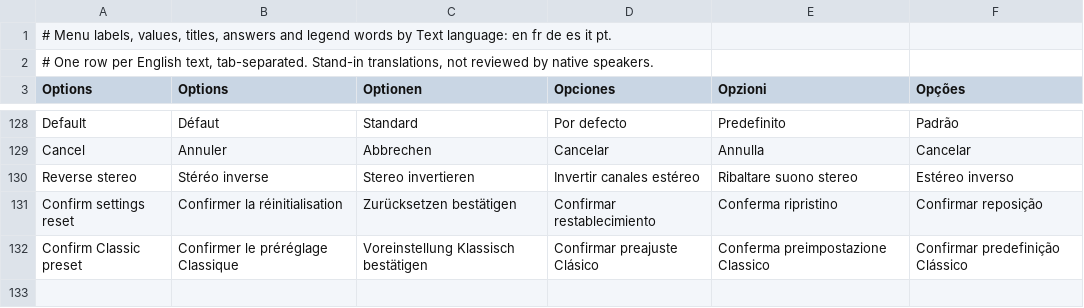
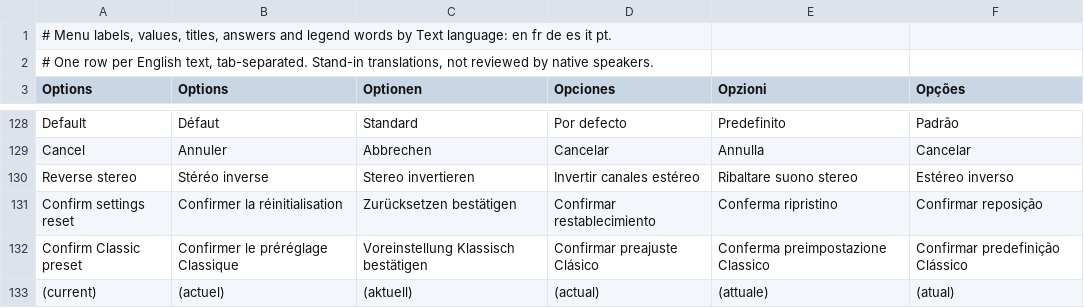
Before and after one commit to noctonca/lba2-menu-prototype, a TSV file: lang/menu.tsv, drawn as a sheet; only a part is shown, gaps mark what is left out.

Commit message:
The chosen preset says (current); its green plasma is a switch
On the Preset page the green current-value plasma beside the blue cursor
read as two cursors (EPmager, 2026-11-11). The chosen preset's name now
ends in "(current)" (translated a part at a time, as "Label: Value"), and
the green plasma is switch greencurrent, F3, off at start, to compare. The
self test and the sweep check one "(current)" on the page, and run with
the switch on as a combination.

```diff
--- a/lang/menu.tsv
+++ b/lang/menu.tsv
@@ -132 +132,2 @@ Confirm settings reset	Confirmer la réinitialisation	Zurücksetzen bestätigen
 Confirm Classic preset	Confirmer le préréglage Classique	Voreinstellung Klassisch bestätigen	Confirmar preajuste Clásico	Conferma preimpostazione Classico	Confirmar predefinição Clássico
+(current)	(actuel)	(aktuell)	(actual)	(attuale)	(atual)
```
Also changed, not shown: 8 other files.
